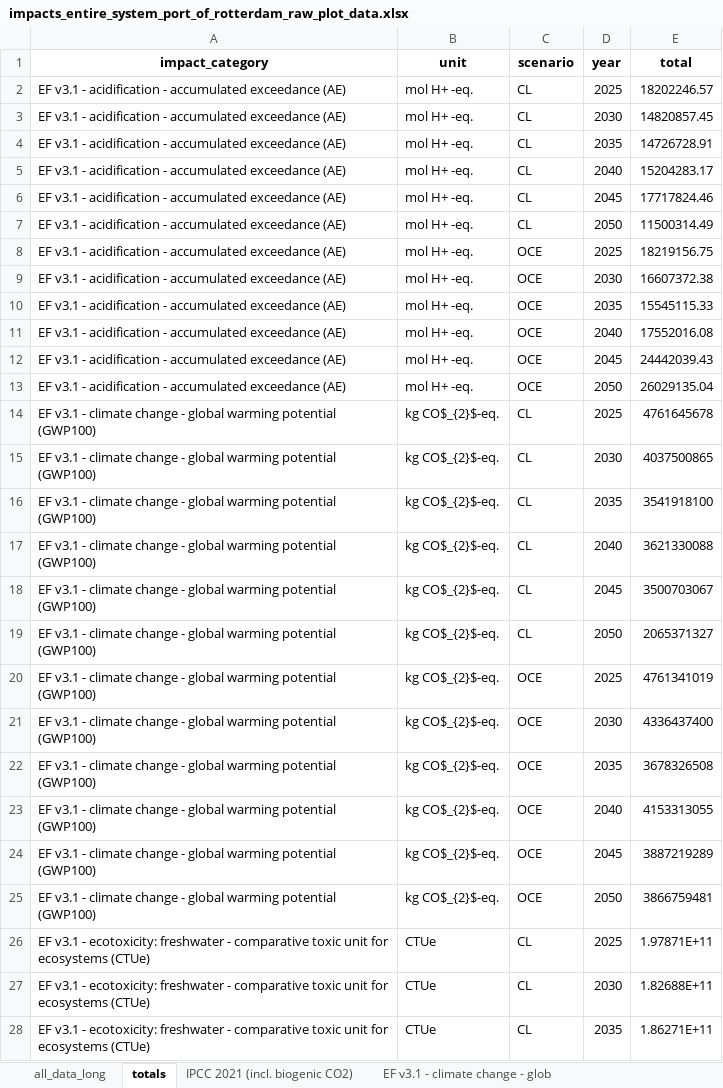
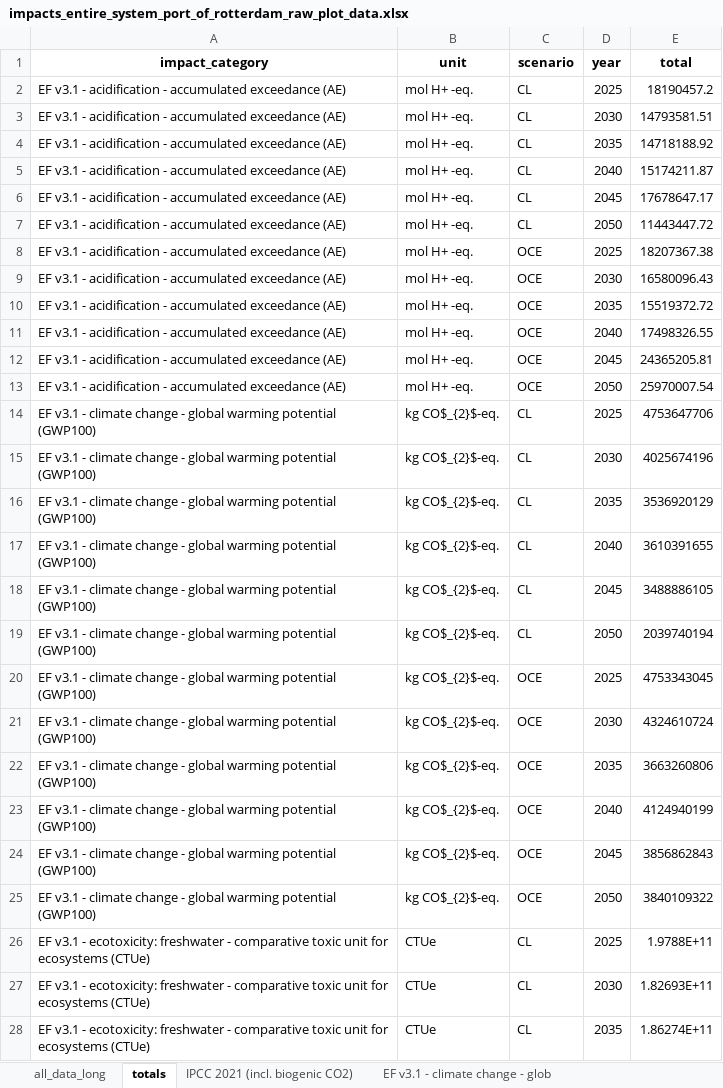
Before and after one commit to GavrikovAleksandr/lca_transience, an Excel workbook: figs/impacts_entire_system_port_of_rotterdam_raw_plot_data.xlsx, sheet totals, drawn as a sheet; only a part is shown; values as stored, in another font and other column widths than the file's, no borders; the diff covers the shown part only; the diff names each change by its address in the sheet, - before the commit and + after, or states it on an @@ line.

```diff
--- a/figs/impacts_entire_system_port_of_rotterdam_raw_plot_data.xlsx (sheet totals)
+++ b/figs/impacts_entire_system_port_of_rotterdam_raw_plot_data.xlsx (sheet totals)
-E2 (total): 18202246.57
+E2 (total): 18190457.2
-E3 (total): 14820857.45
+E3 (total): 14793581.51
-E4 (total): 14726728.91
+E4 (total): 14718188.92
-E5 (total): 15204283.17
+E5 (total): 15174211.87
-E6 (total): 17717824.46
+E6 (total): 17678647.17
-E7 (total): 11500314.49
+E7 (total): 11443447.72
-E8 (total): 18219156.75
+E8 (total): 18207367.38
-E9 (total): 16607372.38
+E9 (total): 16580096.43
-E10 (total): 15545115.33
+E10 (total): 15519372.72
-E11 (total): 17552016.08
+E11 (total): 17498326.55
-E12 (total): 24442039.43
+E12 (total): 24365205.81
-E13 (total): 26029135.04
+E13 (total): 25970007.54
-E14 (total): 4761645678
+E14 (total): 4753647706
-E15 (total): 4037500865
+E15 (total): 4025674196
-E16 (total): 3541918100
+E16 (total): 3536920129
-E17 (total): 3621330088
+E17 (total): 3610391655
-E18 (total): 3500703067
+E18 (total): 3488886105
-E19 (total): 2065371327
+E19 (total): 2039740194
-E20 (total): 4761341019
+E20 (total): 4753343045
-E21 (total): 4336437400
+E21 (total): 4324610724
-E22 (total): 3678326508
+E22 (total): 3663260806
-E23 (total): 4153313055
+E23 (total): 4124940199
-E24 (total): 3887219289
+E24 (total): 3856862843
-E25 (total): 3866759481
+E25 (total): 3840109322
-E26 (total): 1.97871E+11
+E26 (total): 1.9788E+11
-E27 (total): 1.82688E+11
+E27 (total): 1.82693E+11
-E28 (total): 1.86271E+11
+E28 (total): 1.86274E+11
```
Also changed, not shown: 165 edited cells elsewhere in this sheet, sheet all_data_long, sheet RELICS - metals extraction - Ni, sheet RELICS - metals extraction - _1, sheet RELICS - metals extraction - Co, sheet EF v3.1 - particulate matter fo, sheet EF v3.1 - eutrophication_ terre, 11 more sheets, other sheet tabs, 54 other files.
